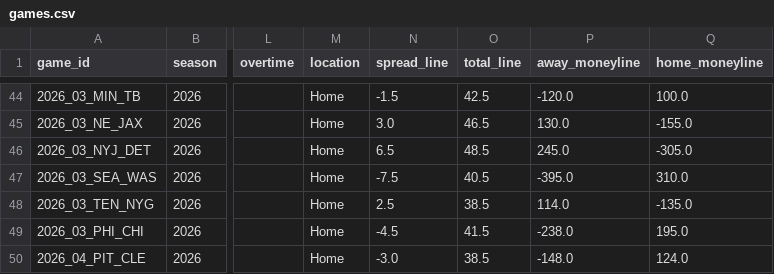
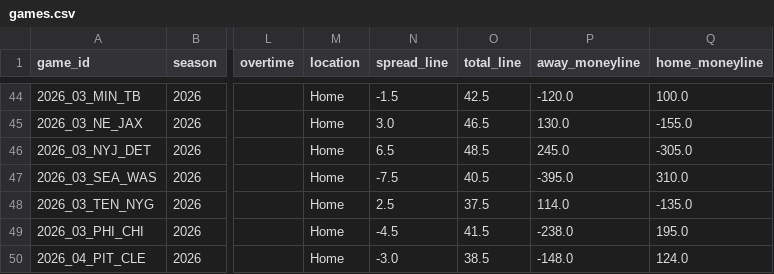
Before and after one commit to athvin/football-pool, a CSV file: data/2026/games.csv, drawn as a sheet; only a part is shown, gaps mark what is left out; the diff names each change by its address in the sheet, - before the commit and + after, or states it on an @@ line.

Commit message:
data: refresh 2026-09-26

```diff
--- a/data/2026/games.csv
+++ b/data/2026/games.csv
-O48 (total_line): 38.5
+O48 (total_line): 37.5
```
Also changed, not shown: data/2026/roster.csv.
